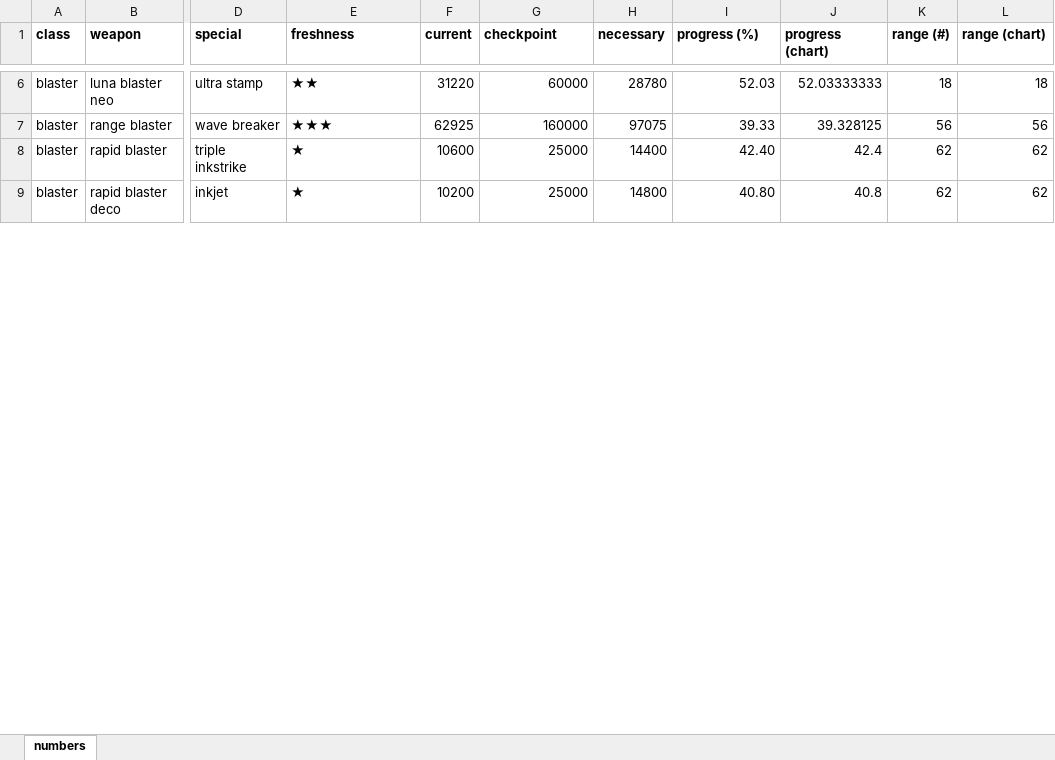
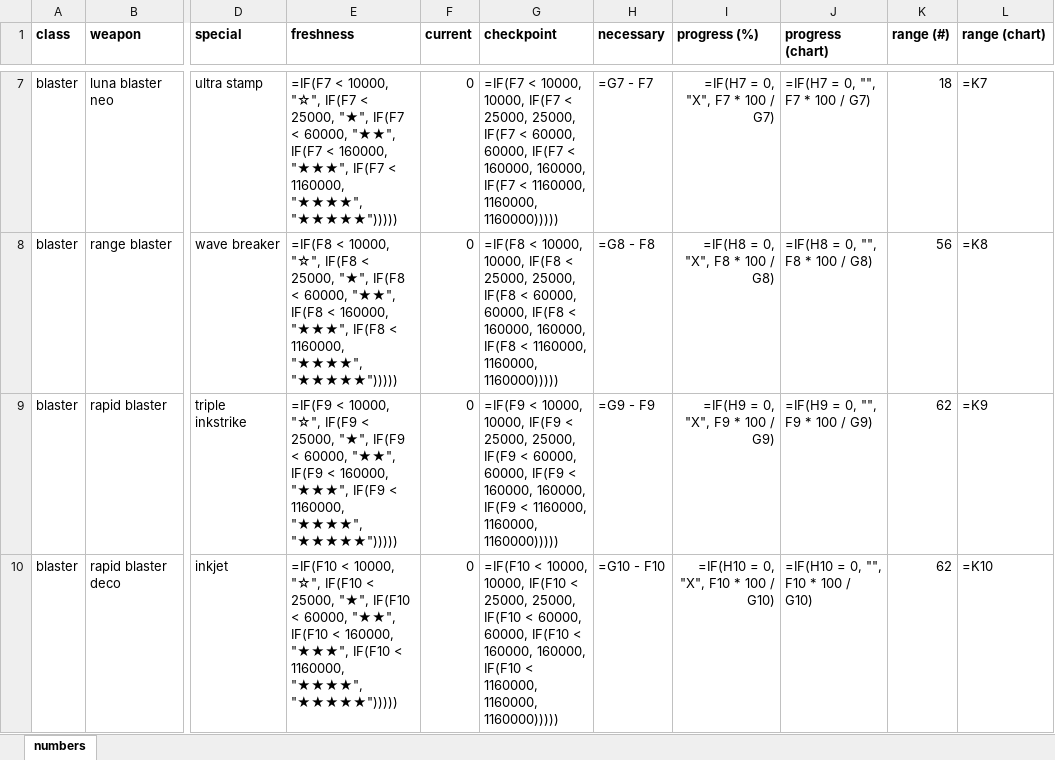
Before and after one commit to lmgarvey/Splatoon-3-Weapons-Spreadsheet, an Excel workbook: splatoon_weapons.xlsx, sheet numbers, drawn as a sheet; only a part is shown, gaps mark what is left out; values as stored, in another font and other column widths than the file's, no borders; formulas without a stored value are shown as written; conditional formats not drawn; addresses are those after the commit; the diff covers the shown part only; the diff names each change by its address in the sheet, - before the commit and + after, or states it on an @@ line.

```diff
--- a/splatoon_weapons.xlsx (sheet numbers)
+++ b/splatoon_weapons.xlsx (sheet numbers)
-E7 (freshness): ★★
+E7 (freshness): =IF(F7 < 10000, "☆", IF(F7 < 25000, "★", IF(F7 < 60000, "★★", IF(F7 < 160000, "★★★", IF(F7 < 1160000, "★★★★", "★★★★★")))))
-F7 (current): 31220
+F7 (current): 0
-G7 (checkpoint): 60000
+G7 (checkpoint): =IF(F7 < 10000, 10000, IF(F7 < 25000, 25000, IF(F7 < 60000, 60000, IF(F7 < 160000, 160000, IF(F7 < 1160000, 1160000, 1160000)))))
-H7 (necessary): 28780
+H7 (necessary): =G7 - F7
-I7 (progress (%)): 52.03
+I7 (progress (%)): =IF(H7 = 0, "X", F7 * 100 / G7)
-J7 (progress (chart)): 52.03333333
+J7 (progress (chart)): =IF(H7 = 0, "", F7 * 100 / G7)
-L7 (range (chart)): 18
+L7 (range (chart)): =K7
-E8 (freshness): ★★★
+E8 (freshness): =IF(F8 < 10000, "☆", IF(F8 < 25000, "★", IF(F8 < 60000, "★★", IF(F8 < 160000, "★★★", IF(F8 < 1160000, "★★★★", "★★★★★")))))
-F8 (current): 62925
+F8 (current): 0
-G8 (checkpoint): 160000
+G8 (checkpoint): =IF(F8 < 10000, 10000, IF(F8 < 25000, 25000, IF(F8 < 60000, 60000, IF(F8 < 160000, 160000, IF(F8 < 1160000, 1160000, 1160000)))))
-H8 (necessary): 97075
+H8 (necessary): =G8 - F8
-I8 (progress (%)): 39.33
+I8 (progress (%)): =IF(H8 = 0, "X", F8 * 100 / G8)
-J8 (progress (chart)): 39.328125
+J8 (progress (chart)): =IF(H8 = 0, "", F8 * 100 / G8)
-L8 (range (chart)): 56
+L8 (range (chart)): =K8
-E9 (freshness): ★
+E9 (freshness): =IF(F9 < 10000, "☆", IF(F9 < 25000, "★", IF(F9 < 60000, "★★", IF(F9 < 160000, "★★★", IF(F9 < 1160000, "★★★★", "★★★★★")))))
-F9 (current): 10600
+F9 (current): 0
-G9 (checkpoint): 25000
+G9 (checkpoint): =IF(F9 < 10000, 10000, IF(F9 < 25000, 25000, IF(F9 < 60000, 60000, IF(F9 < 160000, 160000, IF(F9 < 1160000, 1160000, 1160000)))))
-H9 (necessary): 14400
+H9 (necessary): =G9 - F9
-I9 (progress (%)): 42.40
+I9 (progress (%)): =IF(H9 = 0, "X", F9 * 100 / G9)
-J9 (progress (chart)): 42.4
+J9 (progress (chart)): =IF(H9 = 0, "", F9 * 100 / G9)
-L9 (range (chart)): 62
+L9 (range (chart)): =K9
-E10 (freshness): ★
+E10 (freshness): =IF(F10 < 10000, "☆", IF(F10 < 25000, "★", IF(F10 < 60000, "★★", IF(F10 < 160000, "★★★", IF(F10 < 1160000, "★★★★", "★★★★★")))))
-F10 (current): 10200
+F10 (current): 0
-G10 (checkpoint): 25000
+G10 (checkpoint): =IF(F10 < 10000, 10000, IF(F10 < 25000, 25000, IF(F10 < 60000, 60000, IF(F10 < 160000, 160000, IF(F10 < 1160000, 1160000, 1160000)))))
-H10 (necessary): 14800
+H10 (necessary): =G10 - F10
-I10 (progress (%)): 40.80
+I10 (progress (%)): =IF(H10 = 0, "X", F10 * 100 / G10)
-J10 (progress (chart)): 40.8
+J10 (progress (chart)): =IF(H10 = 0, "", F10 * 100 / G10)
-L10 (range (chart)): 62
+L10 (range (chart)): =K10
```
Also changed, not shown: 9 added rows and 679 edited cells elsewhere in this sheet, 3 other files.
